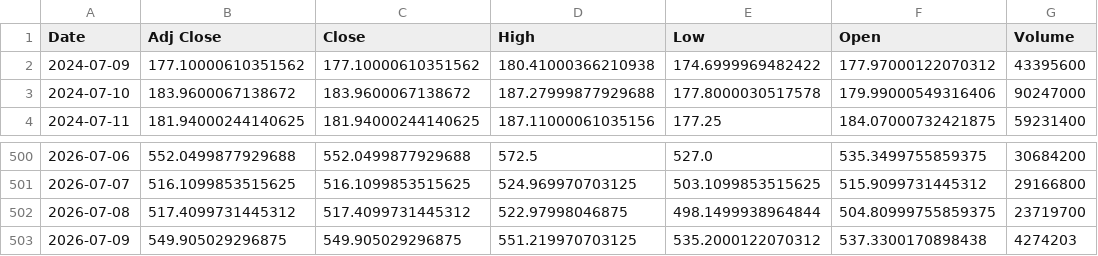
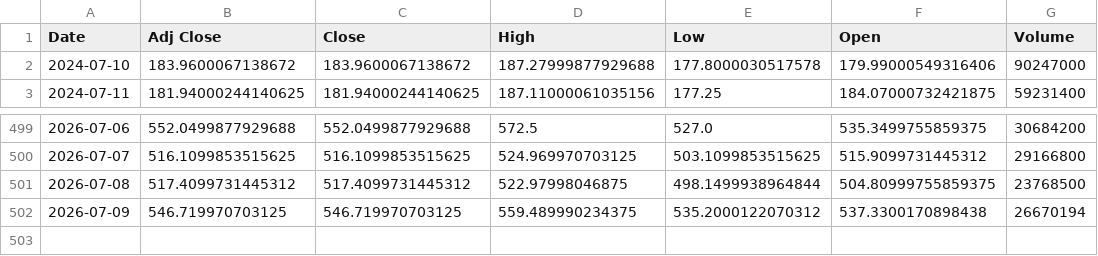
Before and after one commit to Russell3482/Momentum-Trading-Board, a CSV file: data/prices/AMD.csv, drawn as a sheet; only a part is shown, gaps mark what is left out.

```diff
--- a/data/prices/AMD.csv
+++ b/data/prices/AMD.csv
@@ -1,3 +1,2 @@
 Date,Adj Close,Close,High,Low,Open,Volume
-2024-07-09,177.10000610351562,177.10000610351562,180.41000366210938,174.6999969482422,177.97000122070312,43395600
 2024-07-10,183.9600067138672,183.9600067138672,187.27999877929688,177.8000030517578,179.99000549316406,90247000
@@ -501,3 +500,3 @@ Date,Adj Close,Close,High,Low,Open,Volume
 2026-07-07,516.1099853515625,516.1099853515625,524.969970703125,503.1099853515625,515.9099731445312,29166800
-2026-07-08,517.4099731445312,517.4099731445312,522.97998046875,498.1499938964844,504.80999755859375,23719700
-2026-07-09,549.905029296875,549.905029296875,551.219970703125,535.2000122070312,537.3300170898438,4274203
+2026-07-08,517.4099731445312,517.4099731445312,522.97998046875,498.1499938964844,504.80999755859375,23768500
+2026-07-09,546.719970703125,546.719970703125,559.489990234375,535.2000122070312,537.3300170898438,26670194
```
Also changed, not shown: data/prices/AVGO.csv, data/prices/LABU.csv, 19 other files.
